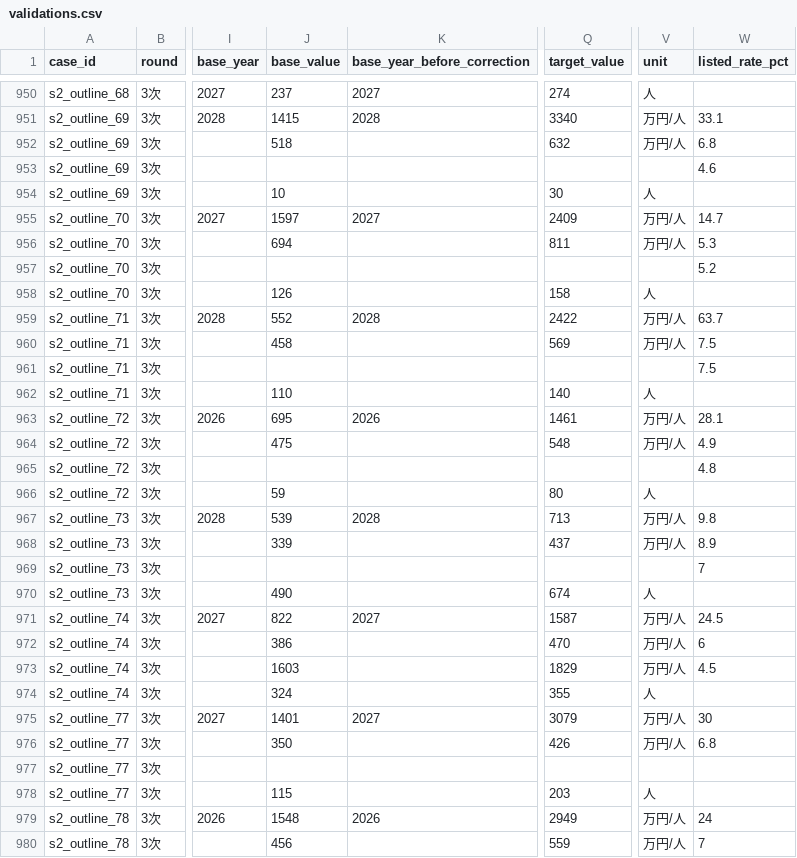
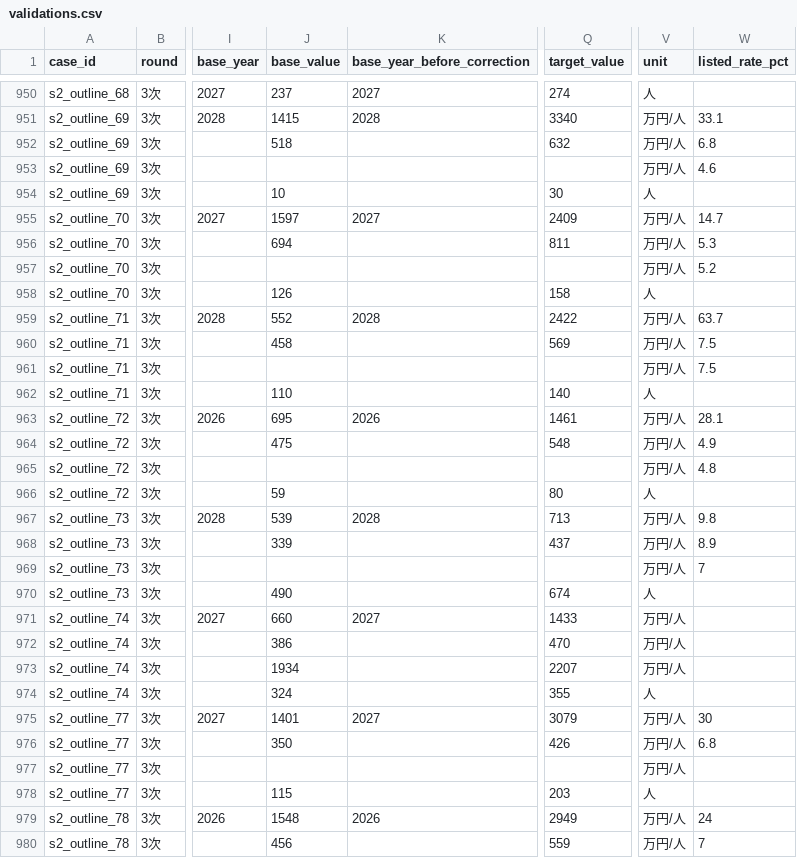
Before and after one commit to tyaso777/japan-subsidy-data, a CSV file: 補助金/大規模成長投資補助金/data/processed/validations.csv, drawn as a sheet; only a part is shown, gaps mark what is left out; the diff covers the shown part only; the diff names each change by its address in the sheet, - before the commit and + after, or states it on an @@ line.

```diff
--- a/補助金/大規模成長投資補助金/data/processed/validations.csv
+++ b/補助金/大規模成長投資補助金/data/processed/validations.csv
-V953 (unit): (empty)
+V953 (unit): 万円/人
-V957 (unit): (empty)
+V957 (unit): 万円/人
-V961 (unit): (empty)
+V961 (unit): 万円/人
-V965 (unit): (empty)
+V965 (unit): 万円/人
-V969 (unit): (empty)
+V969 (unit): 万円/人
-J971 (base_value): 822
+J971 (base_value): 660
-Q971 (target_value): 1587
+Q971 (target_value): 1433
-W971 (listed_rate_pct): 24.5
+W971 (listed_rate_pct): (empty)
-W972 (listed_rate_pct): 6
+W972 (listed_rate_pct): (empty)
-J973 (base_value): 1603
+J973 (base_value): 1934
-Q973 (target_value): 1829
+Q973 (target_value): 2207
-W973 (listed_rate_pct): 4.5
+W973 (listed_rate_pct): (empty)
-V977 (unit): (empty)
+V977 (unit): 万円/人
```
Also changed, not shown: 105 edited cells elsewhere in this file, 補助金/大規模成長投資補助金/data/processed/sales_annual.csv, 補助金/大規模成長投資補助金/data/processed/sales_targets.csv, 25 other files.
